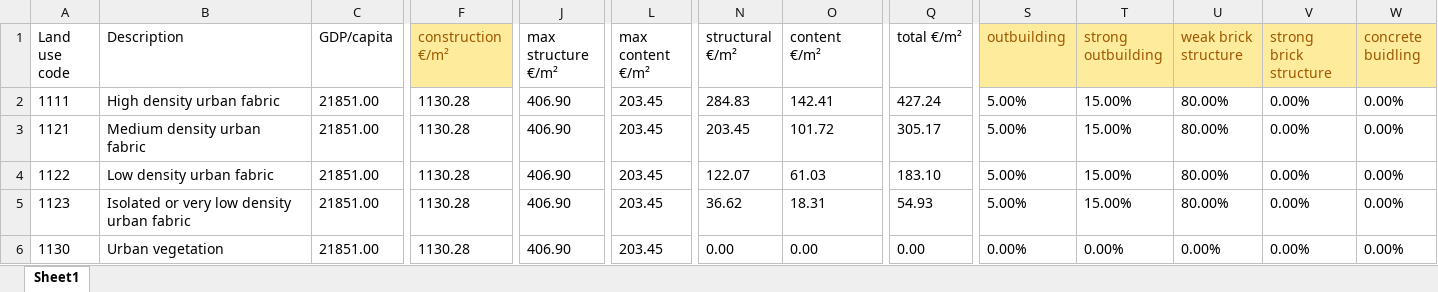
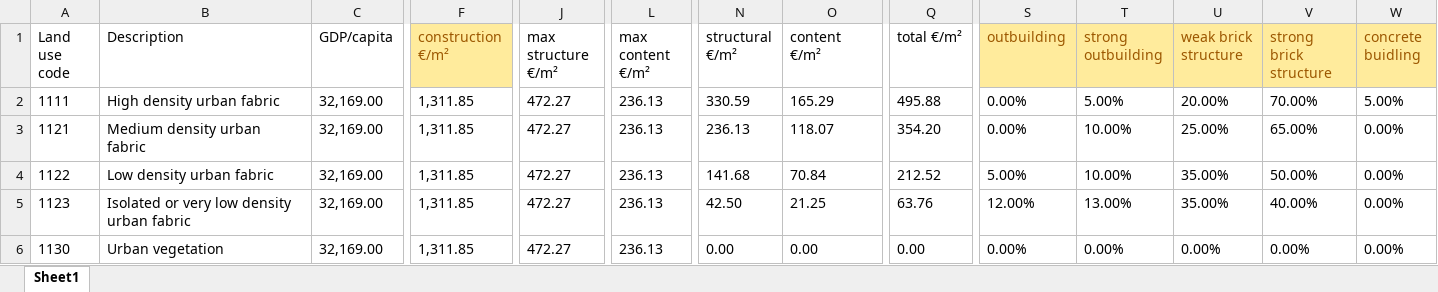
Before and after one commit to CLIMAAX/STORMS, an Excel workbook: LUISA_damage_info_curves.xlsx, sheet Sheet1, drawn as a sheet; only a part is shown, gaps mark what is left out; values as stored, in another font and other column widths than the file's, no borders; the diff covers the shown part only; the diff names each change by its address in the sheet, - before the commit and + after, or states it on an @@ line.

Commit message:
updated damage estimates and buidling stock

```diff
--- a/LUISA_damage_info_curves.xlsx (sheet Sheet1)
+++ b/LUISA_damage_info_curves.xlsx (sheet Sheet1)
-C2:C6 (GDP/capita): 21851.00
+C2:C6 (GDP/capita): 32,169.00
-F2:F6 (construction €/m²): 1130.28
+F2:F6 (construction €/m²): 1,311.85
-J2:J6 (max structure €/m²): 406.90
+J2:J6 (max structure €/m²): 472.27
-L2:L6 (max content €/m²): 203.45
+L2:L6 (max content €/m²): 236.13
-N2 (structural €/m²): 284.83
+N2 (structural €/m²): 330.59
-O2 (content €/m²): 142.41
+O2 (content €/m²): 165.29
-Q2 (total €/m²): 427.24
+Q2 (total €/m²): 495.88
-S2:S3 (outbuilding): 5.00%
+S2:S3 (outbuilding): 0.00%
-T2 (strong outbuilding): 15.00%
+T2 (strong outbuilding): 5.00%
-U2 (weak brick structure): 80.00%
+U2 (weak brick structure): 20.00%
-V2 (strong brick structure): 0.00%
+V2 (strong brick structure): 70.00%
-W2 (concrete buidling): 0.00%
+W2 (concrete buidling): 5.00%
-N3 (structural €/m²): 203.45
+N3 (structural €/m²): 236.13
-O3 (content €/m²): 101.72
+O3 (content €/m²): 118.07
-Q3 (total €/m²): 305.17
+Q3 (total €/m²): 354.20
-T3:T4 (strong outbuilding): 15.00%
+T3:T4 (strong outbuilding): 10.00%
-U3 (weak brick structure): 80.00%
+U3 (weak brick structure): 25.00%
-V3 (strong brick structure): 0.00%
+V3 (strong brick structure): 65.00%
-N4 (structural €/m²): 122.07
+N4 (structural €/m²): 141.68
-O4 (content €/m²): 61.03
+O4 (content €/m²): 70.84
-Q4 (total €/m²): 183.10
+Q4 (total €/m²): 212.52
-U4:U5 (weak brick structure): 80.00%
+U4:U5 (weak brick structure): 35.00%
-V4 (strong brick structure): 0.00%
+V4 (strong brick structure): 50.00%
-N5 (structural €/m²): 36.62
+N5 (structural €/m²): 42.50
-O5 (content €/m²): 18.31
+O5 (content €/m²): 21.25
-Q5 (total €/m²): 54.93
+Q5 (total €/m²): 63.76
-S5 (outbuilding): 5.00%
+S5 (outbuilding): 12.00%
-T5 (strong outbuilding): 15.00%
+T5 (strong outbuilding): 13.00%
-V5 (strong brick structure): 0.00%
+V5 (strong brick structure): 40.00%
```
Also changed, not shown: 354 edited cells elsewhere in this sheet.
